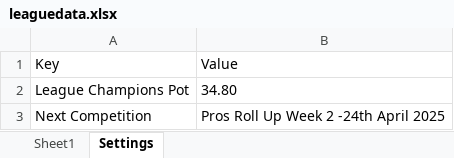
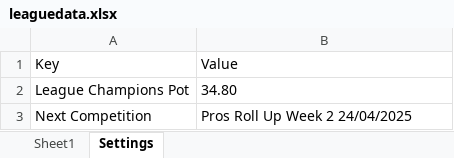
Before and after one commit to CMPtechnik/TheLeague, an Excel workbook: data/leaguedata.xlsx, sheet Settings, drawn as a sheet; values as stored, in another font and other column widths than the file's, no borders; the diff names each change by its address in the sheet, - before the commit and + after, or states it on an @@ line.

Commit message:
Weather Widget
Updated date format in settings app.

```diff
--- a/data/leaguedata.xlsx (sheet Settings)
+++ b/data/leaguedata.xlsx (sheet Settings)
-B3: Pros Roll Up Week 2 -24th April 2025
+B3: Pros Roll Up Week 2 24/04/2025
```
Also changed, not shown: 1 other file.
